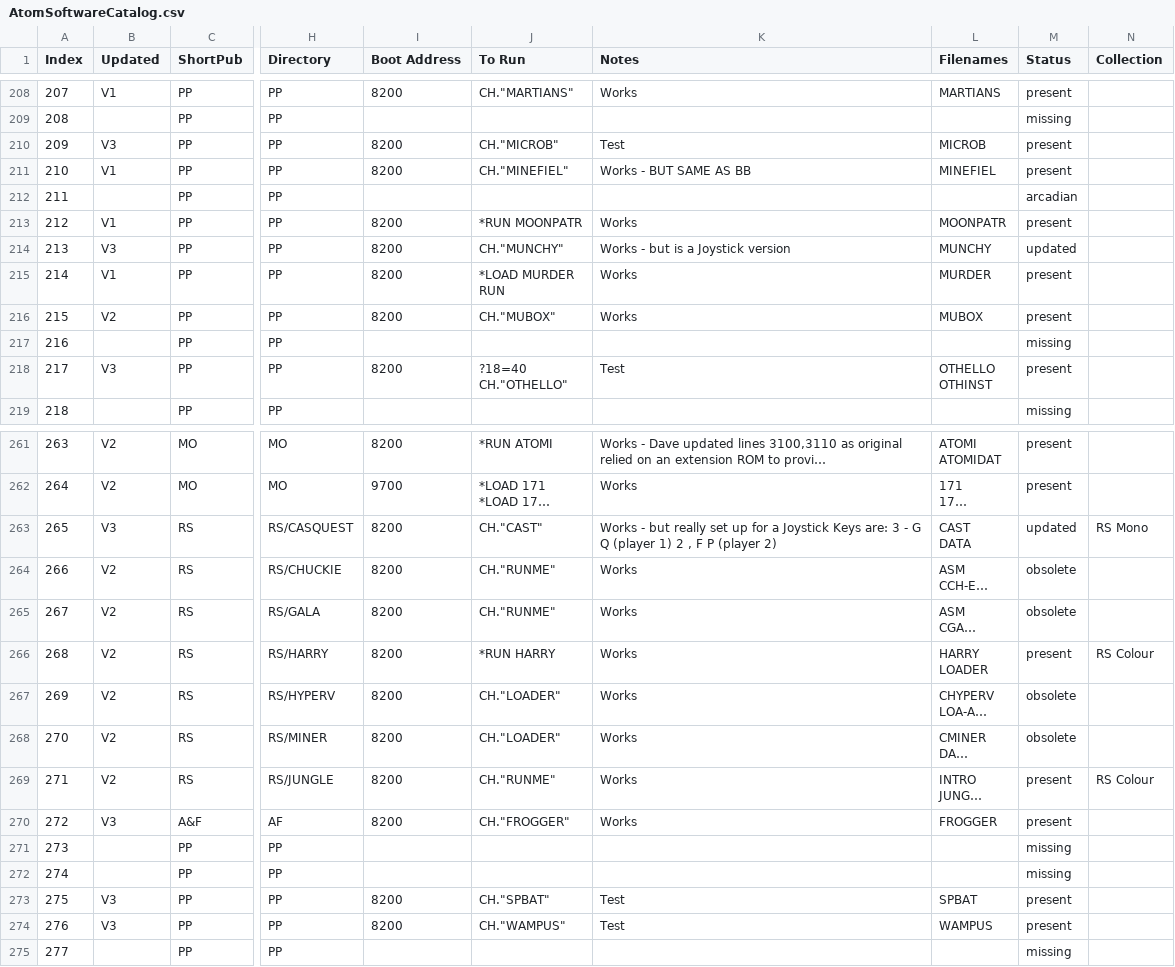
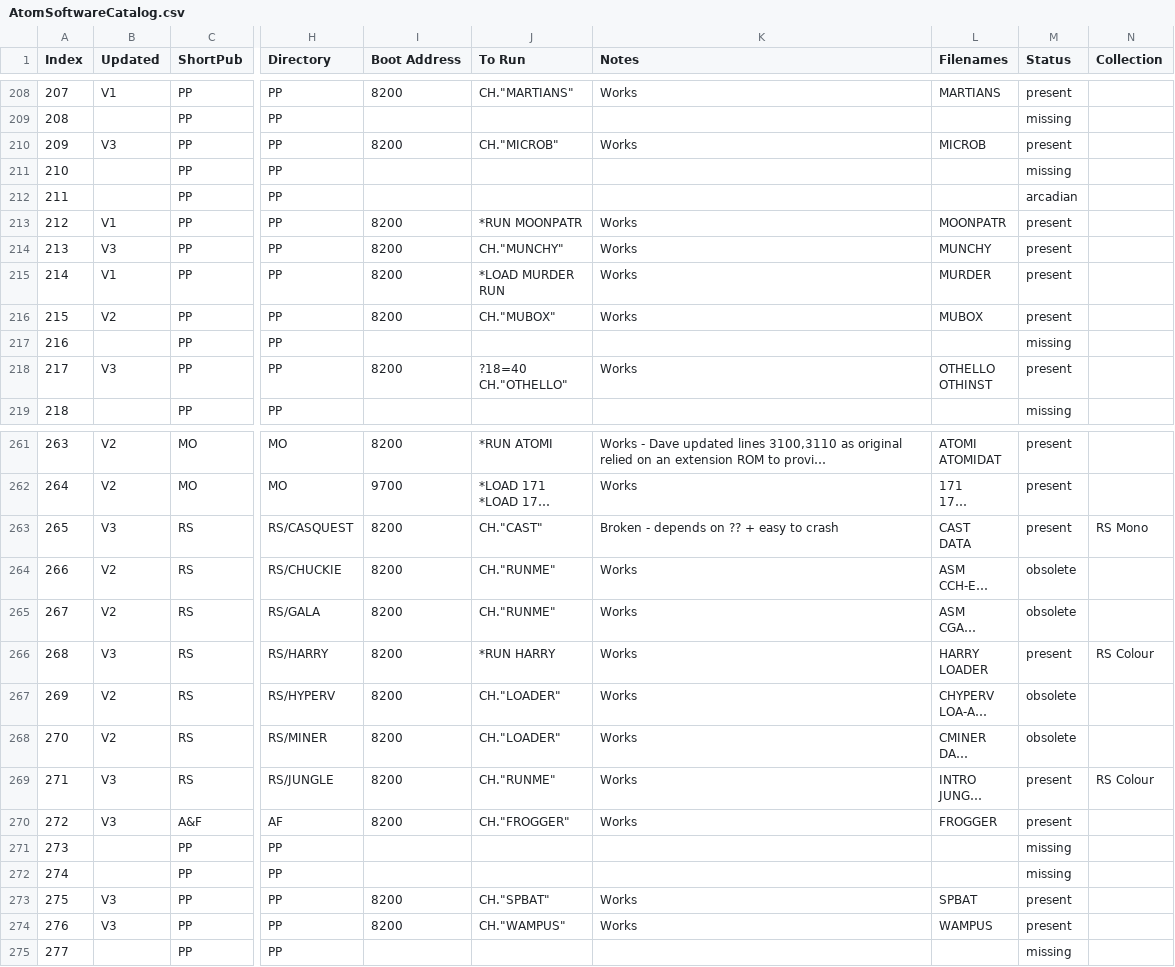
Before and after one commit to hoglet67/AtomSoftwareArchive, a CSV file: catalog/AtomSoftwareCatalog.csv, drawn as a sheet; only a part is shown, gaps mark what is left out; long unchanged cells end in …; the diff covers the shown part only; the diff names each change by its address in the sheet, - before the commit and + after, or states it on an @@ line.

```diff
--- a/catalog/AtomSoftwareCatalog.csv
+++ b/catalog/AtomSoftwareCatalog.csv
-K210 (Notes): Test
+K210 (Notes): Works
-B211 (Updated): V1
+B211 (Updated): (empty)
-I211 (Boot Address): 8200
+I211 (Boot Address): (empty)
-J211 (To Run): CH."MINEFIEL"
+J211 (To Run): (empty)
-K211 (Notes): Works - BUT SAME AS BB
+K211 (Notes): (empty)
-L211 (Filenames): MINEFIEL
+L211 (Filenames): (empty)
-M211 (Status): present
+M211 (Status): missing
-K214 (Notes): Works - but is a Joystick version
+K214 (Notes): Works
-M214 (Status): updated
+M214 (Status): present
-K218 (Notes): Test
+K218 (Notes): Works
-K263 (Notes): Works - but really set up for a Joystick Keys are: 3 - G Q (player 1) 2 , F P (player 2)
+K263 (Notes): Broken - depends on ?? + easy to crash
-M263 (Status): updated
+M263 (Status): present
-B266 (Updated): V2
+B266 (Updated): V3
-B269 (Updated): V2
+B269 (Updated): V3
-K273:K274 (Notes): Test
+K273:K274 (Notes): Works
```
Also changed, not shown: 2 added rows, 1 removed row and 24 edited cells elsewhere in this file.
